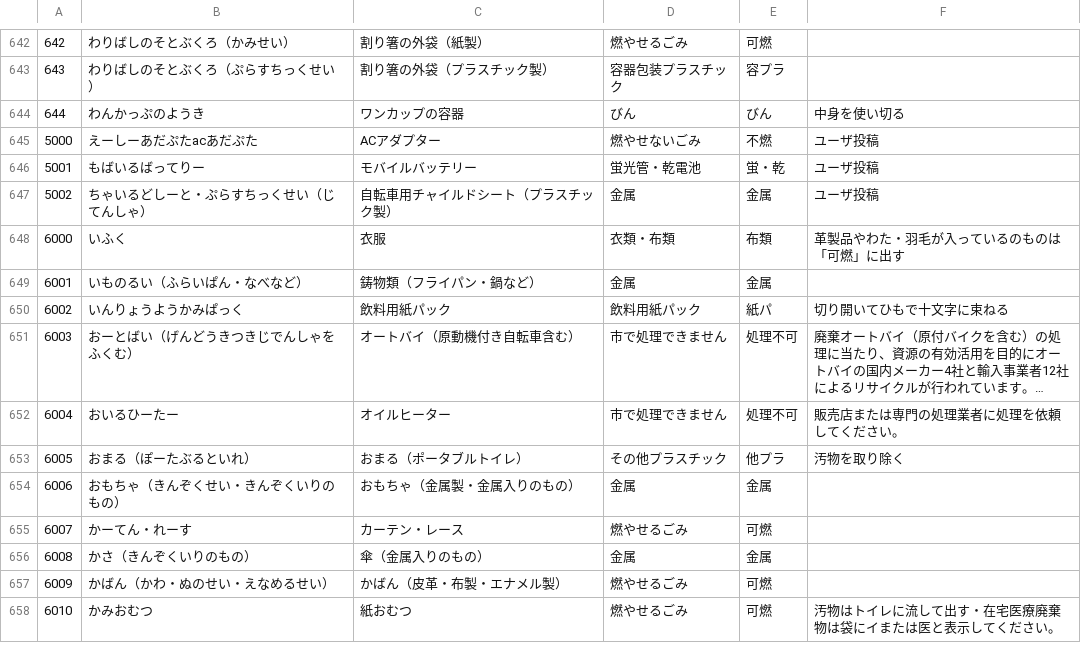
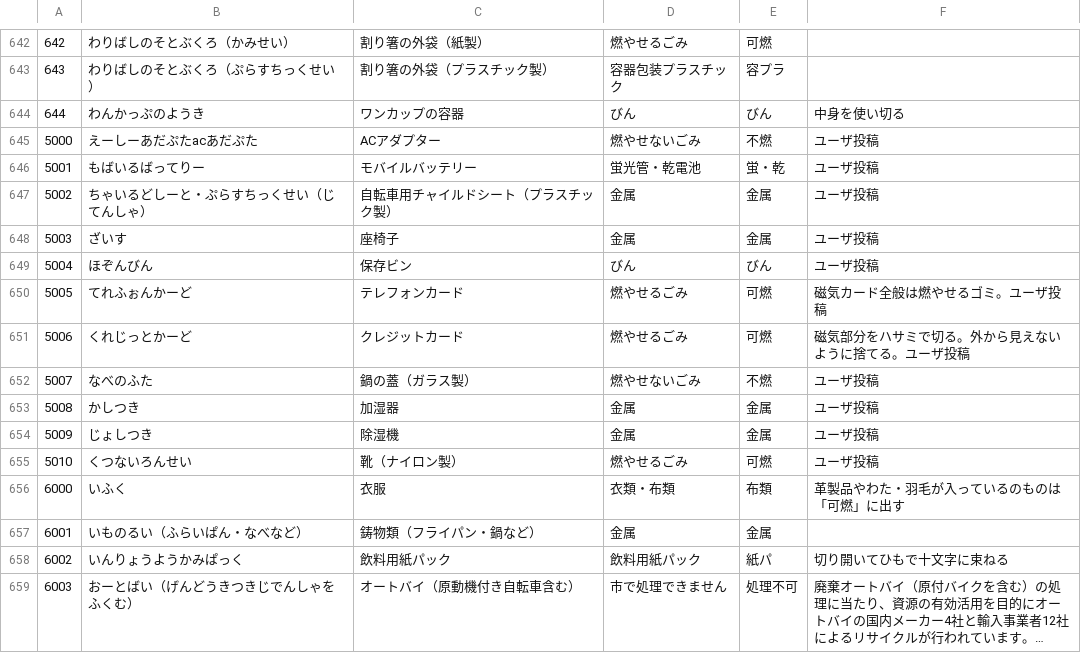
Before and after one commit to koike-moyashi/gomi_tsu_web, a CSV file: csv/tsu_gomi.ja.utf8.csv, drawn as a sheet; only a part is shown, gaps mark what is left out; the shorter side is filled out with more unchanged rows; long unchanged cells end in …; the diff names each change by its address in the sheet, - before the commit and + after, or states it on an @@ line.

Commit message:
[add] ユーザ投稿

```diff
--- a/csv/tsu_gomi.ja.utf8.csv
+++ b/csv/tsu_gomi.ja.utf8.csv
+row 648: 5003 | ざいす | 座椅子 | 金属 | 金属 | ユーザ投稿
+row 649: 5004 | ほぞんびん | 保存ビン | びん | びん | ユーザ投稿
+row 650: 5005 | てれふぉんかーど | テレフォンカード | 燃やせるごみ | 可燃 | 磁気カード全般は燃やせるゴミ。ユーザ投稿
+row 651: 5006 | くれじっとかーど | クレジットカード | 燃やせるごみ | 可燃 | 磁気部分をハサミで切る。外から見えないように捨てる。ユーザ投稿
+row 652: 5007 | なべのふた | 鍋の蓋（ガラス製） | 燃やせないごみ | 不燃 | ユーザ投稿
+row 653: 5008 | かしつき | 加湿器 | 金属 | 金属 | ユーザ投稿
+row 654: 5009 | じょしつき | 除湿機 | 金属 | 金属 | ユーザ投稿
+row 655: 5010 | くつないろんせい | 靴（ナイロン製） | 燃やせるごみ | 可燃 | ユーザ投稿
```
